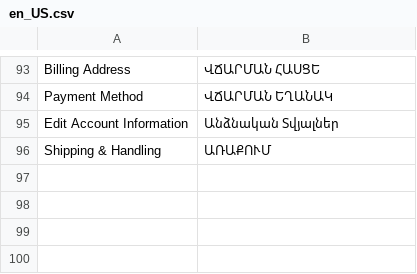
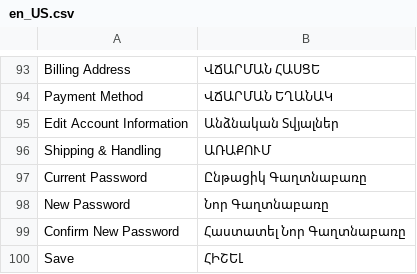
Before and after one commit to TrioAngel/magento-theme, a CSV file: app/design/frontend/Bigbox/theme/i18n/en_US.csv, drawn as a sheet; only a part is shown, gaps mark what is left out; the diff names each change by its address in the sheet, - before the commit and + after, or states it on an @@ line.

Commit message:
account info page and sidebar design

```diff
--- a/app/design/frontend/Bigbox/theme/i18n/en_US.csv
+++ b/app/design/frontend/Bigbox/theme/i18n/en_US.csv
+row 97: Current Password | Ընթացիկ Գաղտնաբառը
+row 98: New Password | Նոր Գաղտնաբառը
+row 99: Confirm New Password | Հաստատել Նոր Գաղտնաբառը
+row 100: Save | ՀԻՇԵԼ
```
Also changed, not shown: 6 other files.
